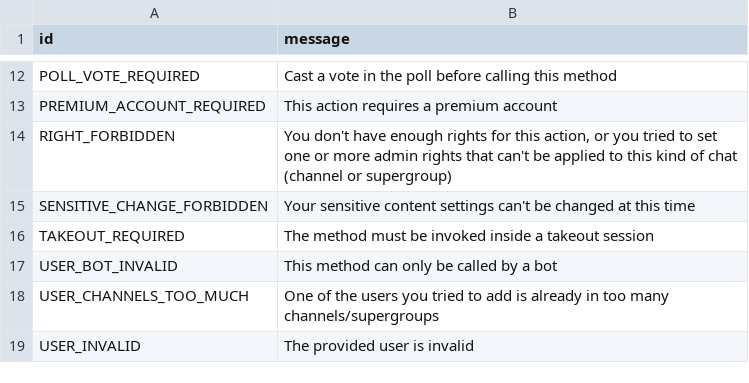
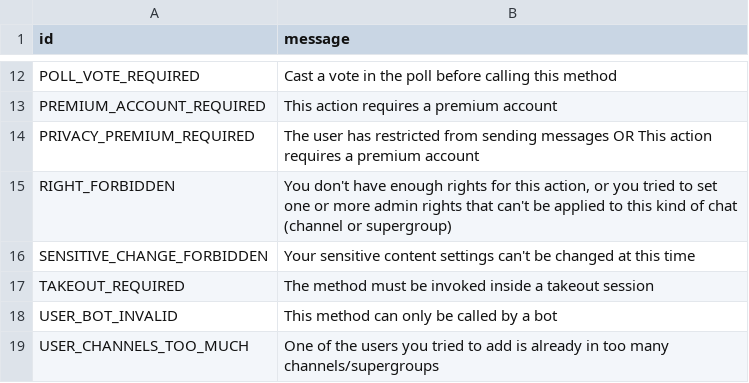
Before and after one commit to 5hojib/Electrogram, a TSV file: compiler/errors/source/403_FORBIDDEN.tsv, drawn as a sheet; only a part is shown, gaps mark what is left out; the shorter side is filled out with more unchanged rows; the diff names each change by its address in the sheet, - before the commit and + after, or states it on an @@ line.

```diff
--- a/compiler/errors/source/403_FORBIDDEN.tsv
+++ b/compiler/errors/source/403_FORBIDDEN.tsv
+row 14: PRIVACY_PREMIUM_REQUIRED | The user has restricted from sending messages OR This action requires a premium account
```
Also changed, not shown: compiler/errors/source/400_BAD_REQUEST.tsv, compiler/errors/source/420_FLOOD.tsv, 40 other files.
